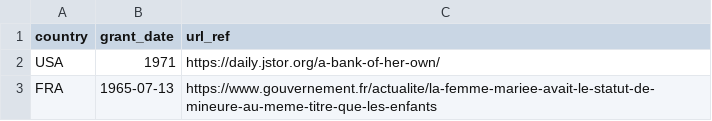
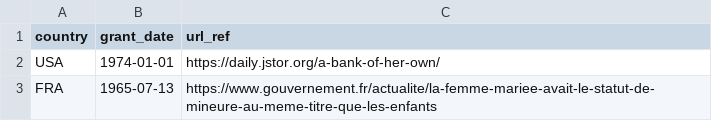
Before and after one commit to adriens/odata-women-granted-open-bank-account, a CSV file: data/women-granted-open-bank-account.csv, drawn as a sheet.

Commit message:
Update women-granted-open-bank-account.csv

```diff
--- a/data/women-granted-open-bank-account.csv
+++ b/data/women-granted-open-bank-account.csv
@@ -1,3 +1,3 @@
 country,grant_date,url_ref
-USA,1971,https://daily.jstor.org/a-bank-of-her-own/
+USA,1974-01-01,https://daily.jstor.org/a-bank-of-her-own/
 FRA,1965-07-13,https://www.gouvernement.fr/actualite/la-femme-mariee-avait-le-statut-de-mineure-au-meme-titre-que-les-enfants
```
